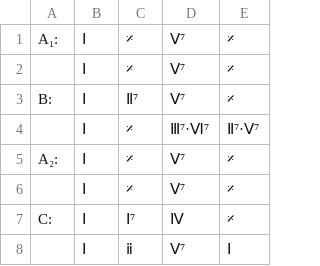
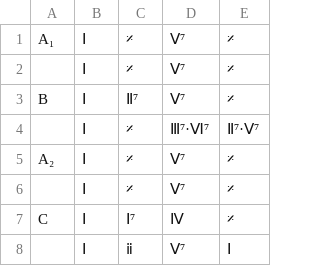
Before and after one commit to ericfont/romanjazz, a TSV file: charts/A-Fine-Romance_𝄆ABAC𝄇_Jerome-Kern_Dorothy-Fields_1936.tsv, drawn as a sheet.

```diff
--- a/charts/A-Fine-Romance_𝄆ABAC𝄇_Jerome-Kern_Dorothy-Fields_1936.tsv
+++ b/charts/A-Fine-Romance_𝄆ABAC𝄇_Jerome-Kern_Dorothy-Fields_1936.tsv
@@ -1,8 +1,8 @@
-A₁:	Ⅰ	𝄎	Ⅴ⁷	𝄎
+A₁	Ⅰ	𝄎	Ⅴ⁷	𝄎
 	Ⅰ	𝄎	Ⅴ⁷	𝄎
-B:	Ⅰ	Ⅱ⁷	Ⅴ⁷	𝄎
+B	Ⅰ	Ⅱ⁷	Ⅴ⁷	𝄎
 	Ⅰ	𝄎	Ⅲ⁷·Ⅵ⁷	Ⅱ⁷·Ⅴ⁷
-A₂:	Ⅰ	𝄎	Ⅴ⁷	𝄎
+A₂	Ⅰ	𝄎	Ⅴ⁷	𝄎
 	Ⅰ	𝄎	Ⅴ⁷	𝄎
-C:	Ⅰ	Ⅰ⁷	Ⅳ	𝄎
+C	Ⅰ	Ⅰ⁷	Ⅳ	𝄎
 	Ⅰ	ⅱ	Ⅴ⁷	Ⅰ
```
Also changed, not shown: charts/'S-Wonderful_𝄆AABA𝄇_George-Gershwin_Ira-Gershwin_1927.tsv, charts/A-Beautiful-Friendship_𝄆AABA𝄇_Donald-Kahn_Stanley-Styne_1956.tsv, 22 other files.
